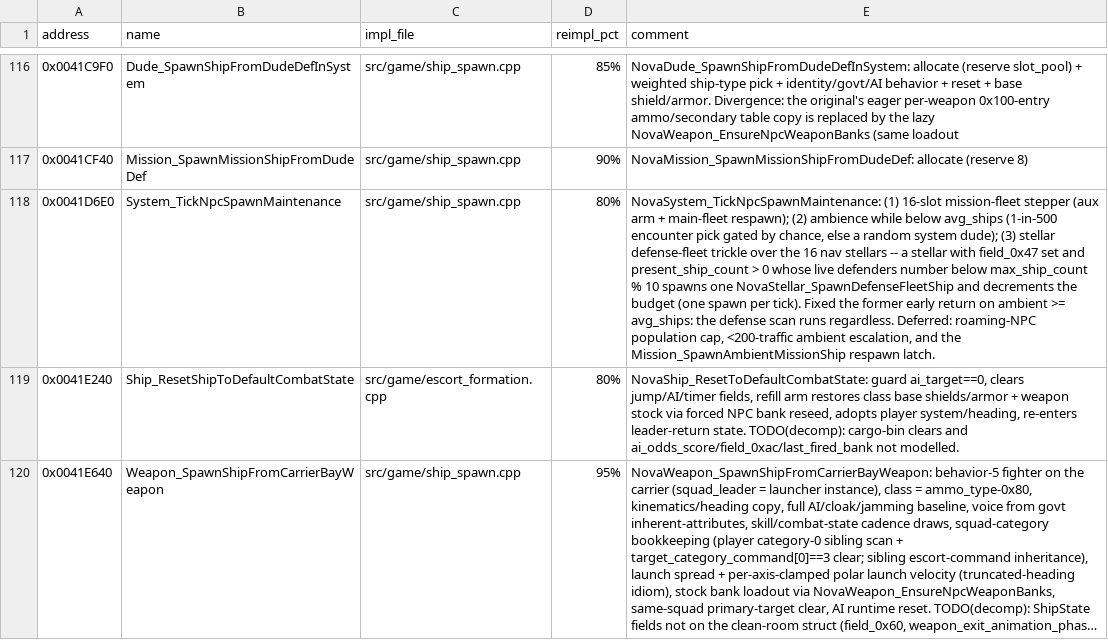
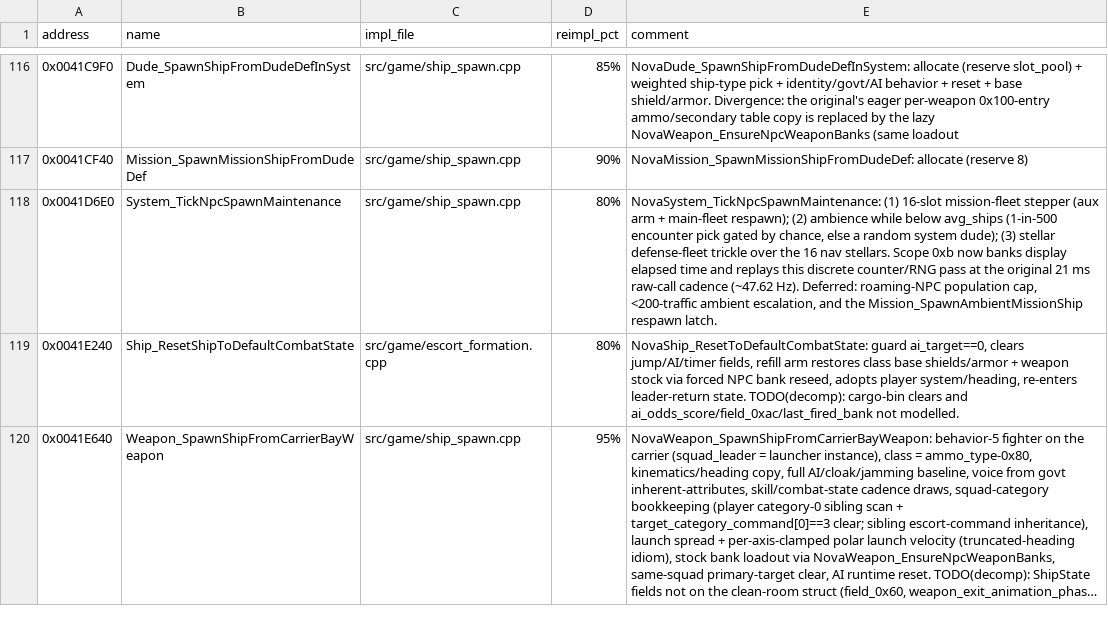
Before and after one commit to wraitii/evnova-decomp, a TSV file: decomp-progress.tsv, drawn as a sheet; only a part is shown, gaps mark what is left out; long unchanged cells end in …; the diff covers the shown part only; the diff names each change by its address in the sheet, - before the commit and + after, or states it on an @@ line.

Commit message:
Fix mission fleet refresh cadence

```diff
--- a/decomp-progress.tsv
+++ b/decomp-progress.tsv
-E118 (comment): …16 nav stellars -- a stellar with field_0x47 set and present_ship_count > 0 whose live defenders number below max_ship_count % 10 spawns one NovaStellar_SpawnDefenseFleetShip and decrements the budget (one spawn per tick). Fixed the former early return on ambient >= avg_ships: the defense scan runs regardless. Deferred: roaming-NPC…
+E118 (comment): …16 nav stellars. Scope 0xb now banks display elapsed time and replays this discrete counter/RNG pass at the original 21 ms raw-call cadence (~47.62 Hz). Deferred: roaming-NPC…
```
Also changed, not shown: 4 edited cells elsewhere in this file, 25 other files.
